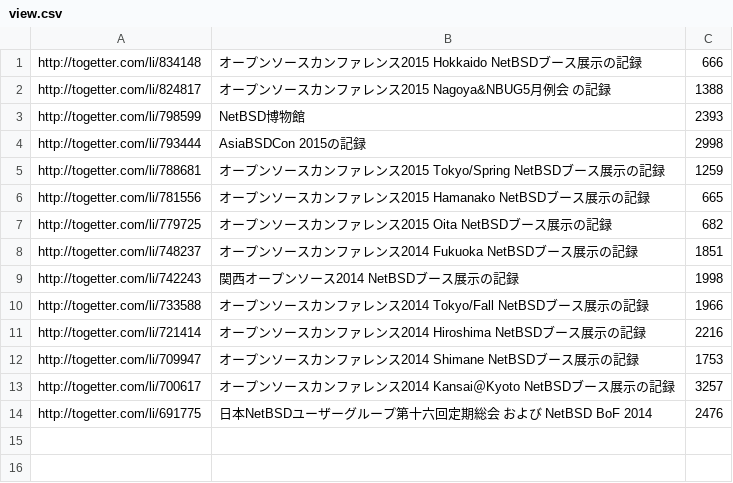
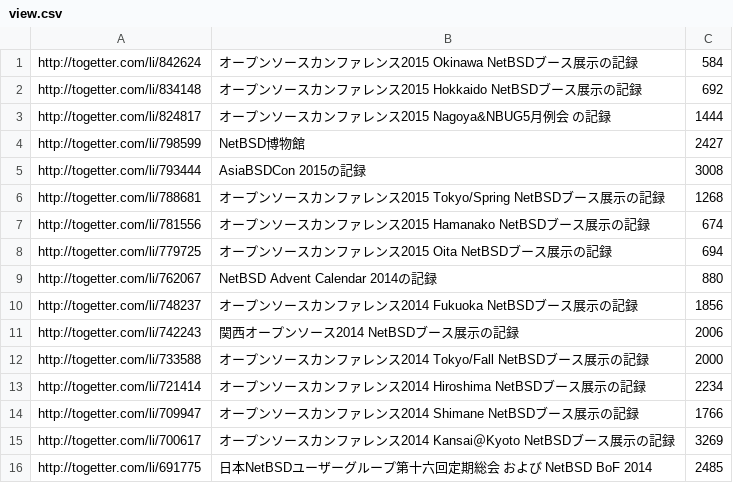
Before and after one commit to ebijun/NetBSD, a CSV file: Event/togetter/view.csv, drawn as a sheet.

```diff
--- a/Event/togetter/view.csv
+++ b/Event/togetter/view.csv
@@ -1,14 +1,16 @@
-http://togetter.com/li/834148, オープンソースカンファレンス2015 Hokkaido　NetBSDブース展示の記録,666
-http://togetter.com/li/824817, オープンソースカンファレンス2015 Nagoya&NBUG5月例会 の記録,1388
-http://togetter.com/li/798599, NetBSD博物館,2393
-http://togetter.com/li/793444, AsiaBSDCon 2015の記録,2998
-http://togetter.com/li/788681, オープンソースカンファレンス2015 Tokyo/Spring　NetBSDブース展示の記録,1259
-http://togetter.com/li/781556, オープンソースカンファレンス2015 Hamanako　NetBSDブース展示の記録,665
-http://togetter.com/li/779725, オープンソースカンファレンス2015 Oita　NetBSDブース展示の記録,682
-http://togetter.com/li/748237, オープンソースカンファレンス2014 Fukuoka　NetBSDブース展示の記録,1851
-http://togetter.com/li/742243, 関西オープンソース2014 NetBSDブース展示の記録,1998
-http://togetter.com/li/733588, オープンソースカンファレンス2014 Tokyo/Fall　NetBSDブース展示の記録,1966
-http://togetter.com/li/721414, オープンソースカンファレンス2014 Hiroshima　NetBSDブース展示の記録,2216
-http://togetter.com/li/709947, オープンソースカンファレンス2014 Shimane　NetBSDブース展示の記録,1753
-http://togetter.com/li/700617, オープンソースカンファレンス2014 Kansai＠Kyoto　NetBSDブース展示の記録,3257
-http://togetter.com/li/691775, 日本NetBSDユーザーグループ第十六回定期総会 および NetBSD BoF 2014,2476
+http://togetter.com/li/842624, オープンソースカンファレンス2015 Okinawa　NetBSDブース展示の記録,584
+http://togetter.com/li/834148, オープンソースカンファレンス2015 Hokkaido　NetBSDブース展示の記録,692
+http://togetter.com/li/824817, オープンソースカンファレンス2015 Nagoya&NBUG5月例会 の記録,1444
+http://togetter.com/li/798599, NetBSD博物館,2427
+http://togetter.com/li/793444, AsiaBSDCon 2015の記録,3008
+http://togetter.com/li/788681, オープンソースカンファレンス2015 Tokyo/Spring　NetBSDブース展示の記録,1268
+http://togetter.com/li/781556, オープンソースカンファレンス2015 Hamanako　NetBSDブース展示の記録,674
+http://togetter.com/li/779725, オープンソースカンファレンス2015 Oita　NetBSDブース展示の記録,694
+http://togetter.com/li/762067, NetBSD Advent Calendar 2014の記録,880
+http://togetter.com/li/748237, オープンソースカンファレンス2014 Fukuoka　NetBSDブース展示の記録,1856
+http://togetter.com/li/742243, 関西オープンソース2014 NetBSDブース展示の記録,2006
+http://togetter.com/li/733588, オープンソースカンファレンス2014 Tokyo/Fall　NetBSDブース展示の記録,2000
+http://togetter.com/li/721414, オープンソースカンファレンス2014 Hiroshima　NetBSDブース展示の記録,2234
+http://togetter.com/li/709947, オープンソースカンファレンス2014 Shimane　NetBSDブース展示の記録,1766
+http://togetter.com/li/700617, オープンソースカンファレンス2014 Kansai＠Kyoto　NetBSDブース展示の記録,3269
+http://togetter.com/li/691775, 日本NetBSDユーザーグループ第十六回定期総会 および NetBSD BoF 2014,2485
```
Also changed, not shown: 2 other files.
